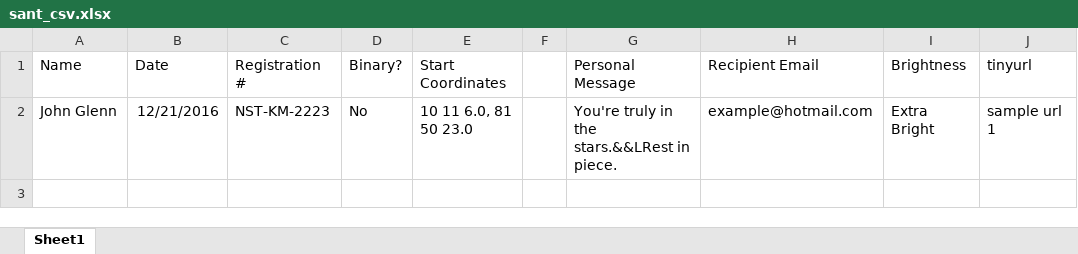
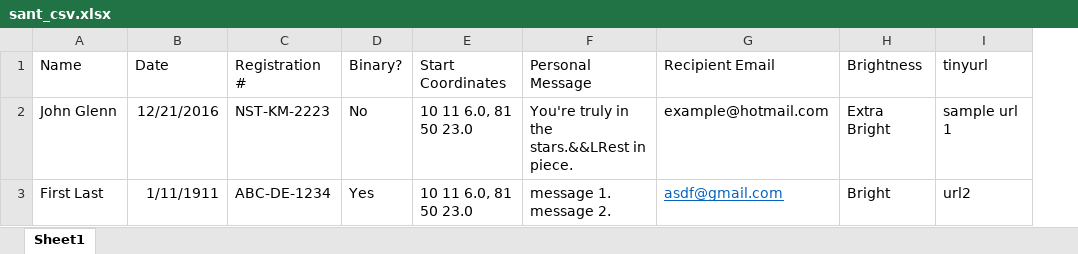
Before and after one commit to bd21/excel-to-pdf, an Excel workbook: sant_csv.xlsx, sheet Sheet1, drawn as a sheet; values as stored, in another font and other column widths than the file's, no borders; removed rows and columns are numbered as before the commit, all else as after; the diff names each change by its address in the sheet, - before the commit and + after, or states it on an @@ line.

```diff
--- a/sant_csv.xlsx (sheet Sheet1)
+++ b/sant_csv.xlsx (sheet Sheet1)
-column F, empty
+row 3: First Last | 1/11/1911 | ABC-DE-1234 | Yes | 10 11 6.0, 81 50 23.0 | message 1. message 2. | asdf@gmail.com | Bright | url2
```
Also changed, not shown: 11 other files.
